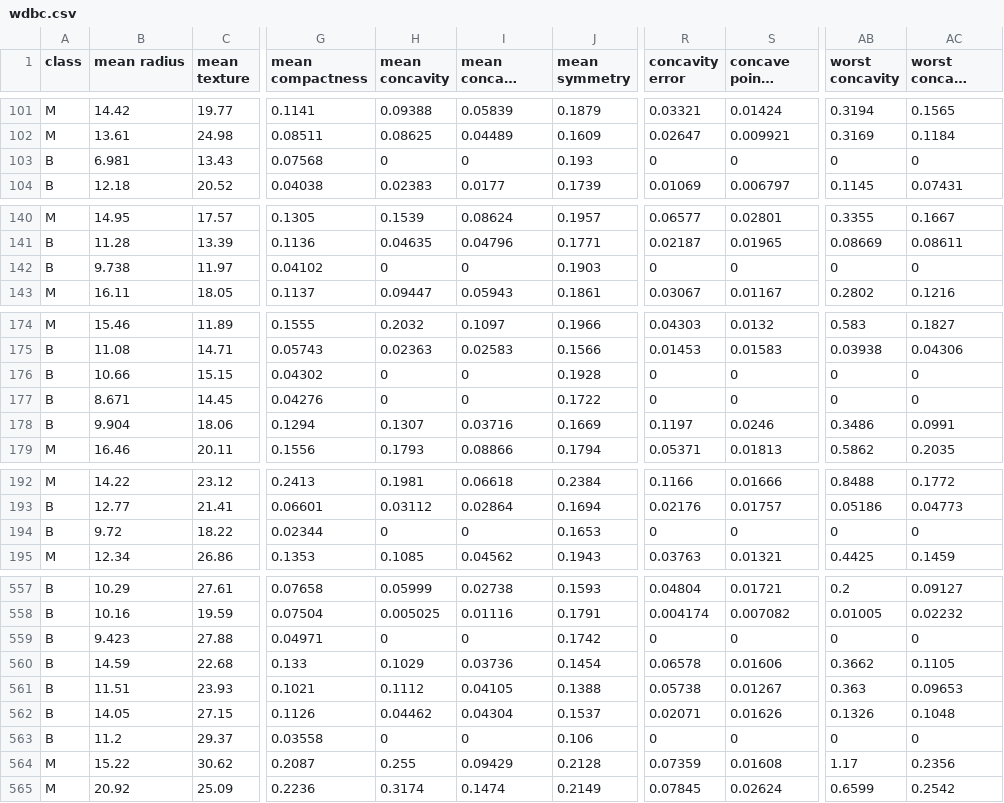
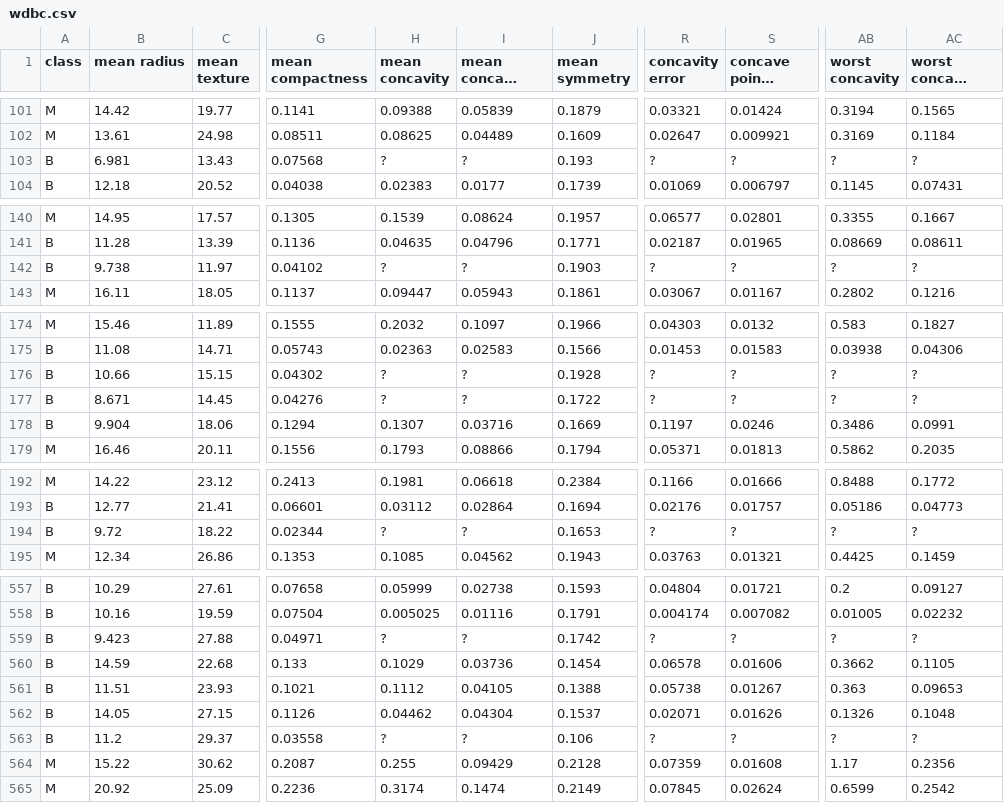
Before and after one commit to nkondo7/sample, a CSV file: wdbc.csv, drawn as a sheet; only a part is shown, gaps mark what is left out; long unchanged cells end in …; the diff covers the shown part only; the diff names each change by its address in the sheet, - before the commit and + after, or states it on an @@ line.

Commit message:
Add files via upload

```diff
--- a/wdbc.csv
+++ b/wdbc.csv
-H103 (mean concavity): 0
+H103 (mean concavity): ?
-I103 (mean concave points): 0
+I103 (mean concave points): ?
-R103 (concavity error): 0
+R103 (concavity error): ?
-S103 (concave points error): 0
+S103 (concave points error): ?
-AB103 (worst concavity): 0
+AB103 (worst concavity): ?
-AC103 (worst concave points): 0
+AC103 (worst concave points): ?
-H142 (mean concavity): 0
+H142 (mean concavity): ?
-I142 (mean concave points): 0
+I142 (mean concave points): ?
-R142 (concavity error): 0
+R142 (concavity error): ?
-S142 (concave points error): 0
+S142 (concave points error): ?
-AB142 (worst concavity): 0
+AB142 (worst concavity): ?
-AC142 (worst concave points): 0
+AC142 (worst concave points): ?
-H176:H177 (mean concavity): 0
+H176:H177 (mean concavity): ?
-I176:I177 (mean concave points): 0
+I176:I177 (mean concave points): ?
-R176:R177 (concavity error): 0
+R176:R177 (concavity error): ?
-S176:S177 (concave points error): 0
+S176:S177 (concave points error): ?
-AB176:AB177 (worst concavity): 0
+AB176:AB177 (worst concavity): ?
-AC176:AC177 (worst concave points): 0
+AC176:AC177 (worst concave points): ?
-H194 (mean concavity): 0
+H194 (mean concavity): ?
-I194 (mean concave points): 0
+I194 (mean concave points): ?
-R194 (concavity error): 0
+R194 (concavity error): ?
-S194 (concave points error): 0
+S194 (concave points error): ?
-AB194 (worst concavity): 0
+AB194 (worst concavity): ?
-AC194 (worst concave points): 0
+AC194 (worst concave points): ?
-H559 (mean concavity): 0
+H559 (mean concavity): ?
-I559 (mean concave points): 0
+I559 (mean concave points): ?
-R559 (concavity error): 0
+R559 (concavity error): ?
-S559 (concave points error): 0
+S559 (concave points error): ?
-AB559 (worst concavity): 0
+AB559 (worst concavity): ?
-AC559 (worst concave points): 0
+AC559 (worst concave points): ?
-H563 (mean concavity): 0
+H563 (mean concavity): ?
-I563 (mean concave points): 0
+I563 (mean concave points): ?
-R563 (concavity error): 0
+R563 (concavity error): ?
-S563 (concave points error): 0
+S563 (concave points error): ?
-AB563 (worst concavity): 0
+AB563 (worst concavity): ?
-AC563 (worst concave points): 0
+AC563 (worst concave points): ?
```
Also changed, not shown: 36 edited cells elsewhere in this file.
